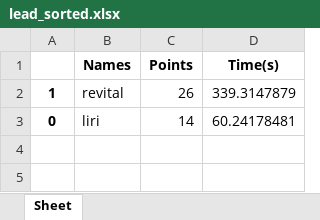
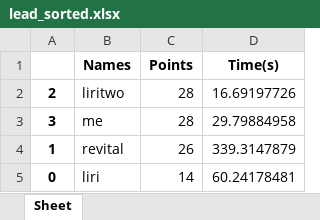
Before and after one commit to Liri-Be/GameHall, an Excel workbook: files/Hangman/lead_sorted.xlsx, sheet Sheet, drawn as a sheet; values as stored, in another font and other column widths than the file's, no borders; the diff names each change by its address in the sheet, - before the commit and + after, or states it on an @@ line.

```diff
--- a/files/Hangman/lead_sorted.xlsx (sheet Sheet)
+++ b/files/Hangman/lead_sorted.xlsx (sheet Sheet)
+row 2: 2 | liritwo | 28 | 16.69197726
+row 3: 3 | me | 28 | 29.79884958
```
Also changed, not shown: files/FourInARow/lead_board.xlsx, files/FourInARow/lead_sorted.xlsx, 6 other files.
